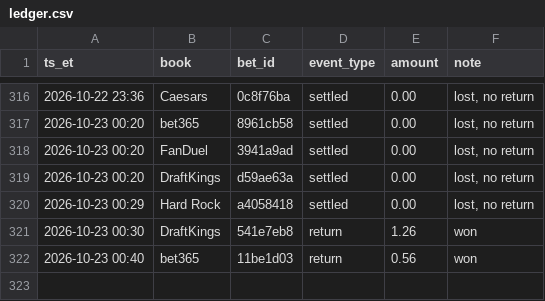
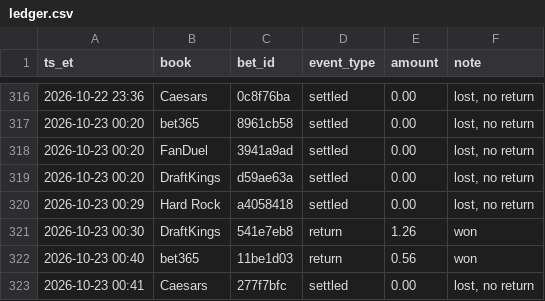
Before and after one commit to s-chuch/bet-dashboard, a CSV file: data/ledger.csv, drawn as a sheet; only a part is shown, gaps mark what is left out; the diff names each change by its address in the sheet, - before the commit and + after, or states it on an @@ line.

```diff
--- a/data/ledger.csv
+++ b/data/ledger.csv
+row 323: 2026-10-23 00:41 | Caesars | 277f7bfc | settled | 0.00 | lost, no return
```
Also changed, not shown: data/bets.csv, 4 other files.
